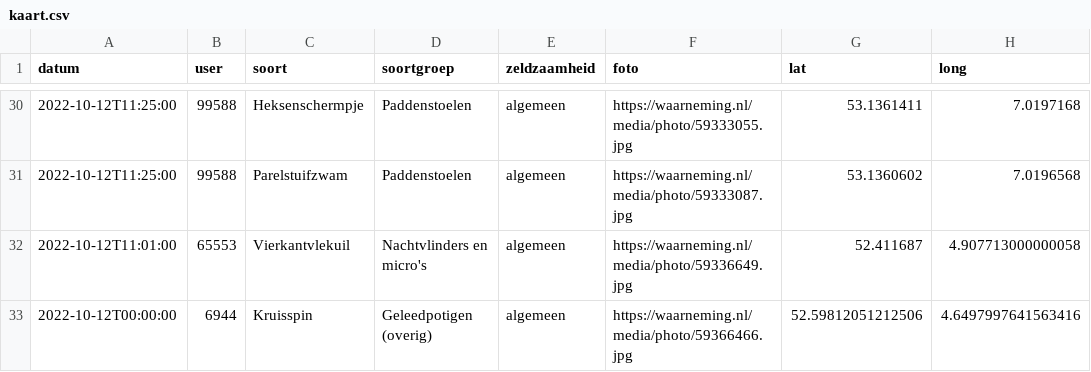
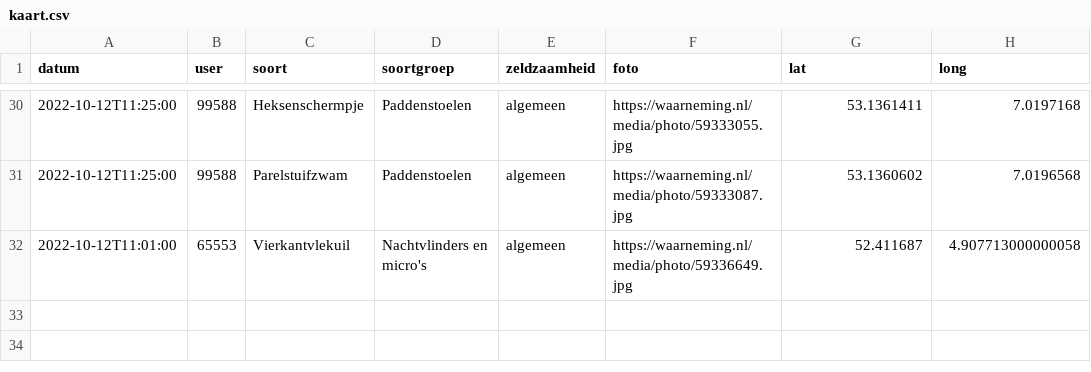
Before and after one commit to erikvangameren/dewildetuin, a CSV file: kaart.csv, drawn as a sheet; only a part is shown, gaps mark what is left out; the diff names each change by its address in the sheet, - before the commit and + after, or states it on an @@ line.

```diff
--- a/kaart.csv
+++ b/kaart.csv
-row 33: 2022-10-12T00:00:00 | 6944 | Kruisspin | Geleedpotigen (overig) | algemeen | https://waarneming.nl/media/photo/59366466.jpg | 52.59812051212506 | 4.6497997641563416
```
